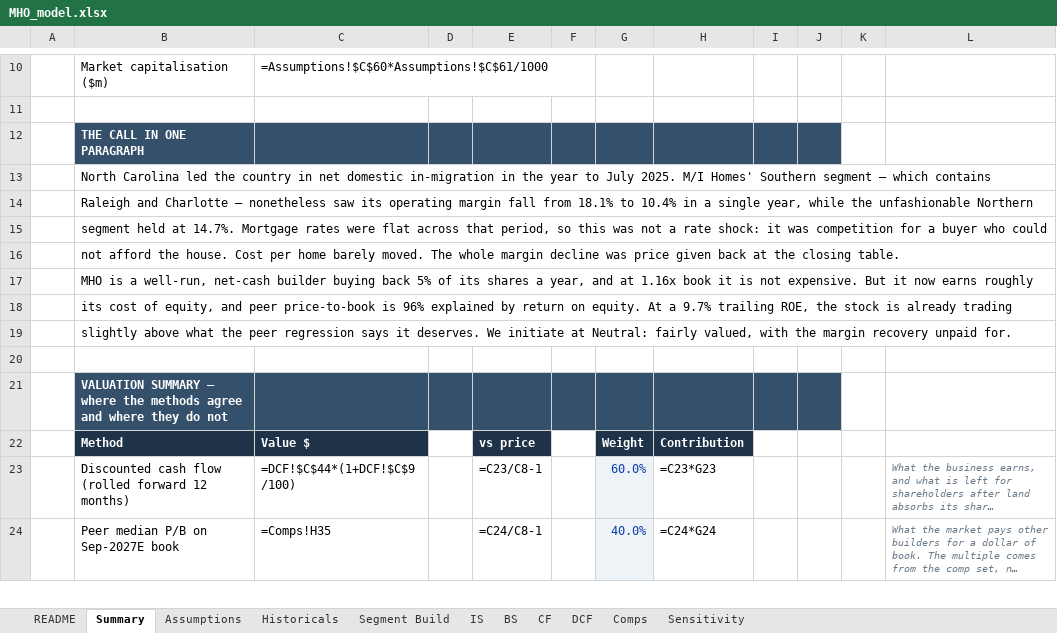
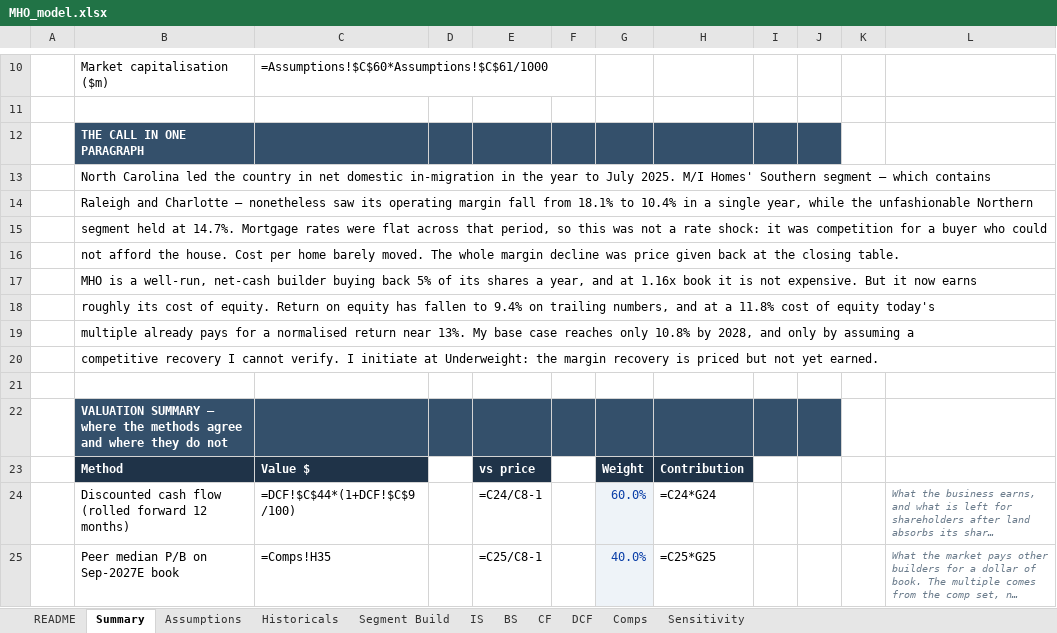
Before and after one commit to wstone0/wstone0.github.io, an Excel workbook: projects/mihomes/MHO_model.xlsx, sheet Summary, drawn as a sheet; only a part is shown, gaps mark what is left out; long unchanged cells end in …; values as stored, in another font and other column widths than the file's, no borders; formulas without a stored value are shown as written; addresses are those after the commit; the diff covers the shown part only; the diff names each change by its address in the sheet, - before the commit and + after, or states it on an @@ line.

```diff
--- a/projects/mihomes/MHO_model.xlsx (sheet Summary)
+++ b/projects/mihomes/MHO_model.xlsx (sheet Summary)
-B17: …now earns roughly
+B17: …now earns
-B18: its cost of equity, and peer price-to-book is 96% explained by return on equity. At a 9.7% trailing ROE, the stock is already trading
+B18: roughly its cost of equity. Return on equity has fallen to 9.4% on trailing numbers, and at a 11.8% cost of equity today's
-B19: slightly above what the peer regression says it deserves. We initiate at Neutral: fairly valued, with the margin recovery unpaid for.
+B19: multiple already pays for a normalised return near 13%. My base case reaches only 10.8% by 2028, and only by assuming a
+row 20:  | competitive recovery I cannot verify. I initiate at Underweight: the margin recovery is priced but not yet earned.
-E24: =C23/C8-1
+E24: =C24/C8-1
-H24: =C23*G23
+H24: =C24*G24
-E25: =C24/C8-1
+E25: =C25/C8-1
-H25: =C24*G24
+H25: =C25*G25
```
Also changed, not shown: 13 edited cells elsewhere in this sheet, sheet README, docs/projects/mihomes/MHO_model.xlsx, 11 other files.
